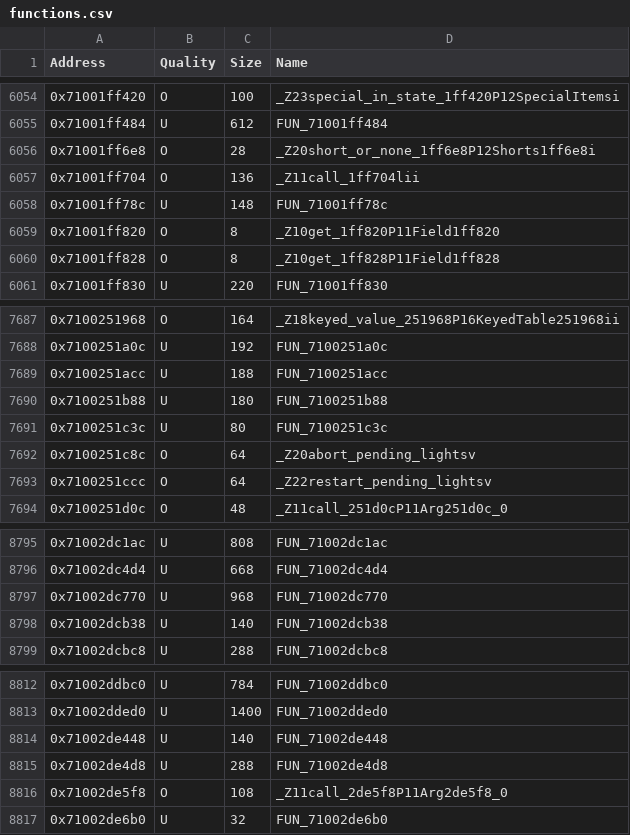
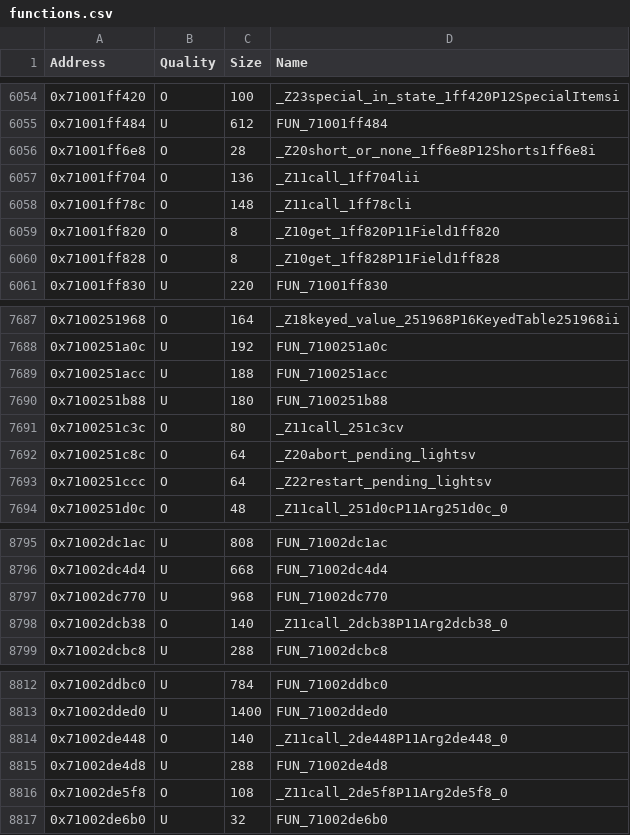
Before and after one commit to MusohSlop/HWDE-decomp, a CSV file: data/functions.csv, drawn as a sheet; only a part is shown, gaps mark what is left out.

```diff
--- a/data/functions.csv
+++ b/data/functions.csv
@@ -6057,3 +6057,3 @@ Address,Quality,Size,Name
 0x71001ff704,O,136,_Z11call_1ff704lii
-0x71001ff78c,U,148,FUN_71001ff78c
+0x71001ff78c,O,148,_Z11call_1ff78cli
 0x71001ff820,O,8,_Z10get_1ff820P11Field1ff820
@@ -7690,3 +7690,3 @@ Address,Quality,Size,Name
 0x7100251b88,U,180,FUN_7100251b88
-0x7100251c3c,U,80,FUN_7100251c3c
+0x7100251c3c,O,80,_Z11call_251c3cv
 0x7100251c8c,O,64,_Z20abort_pending_lightsv
@@ -8797,3 +8797,3 @@ Address,Quality,Size,Name
 0x71002dc770,U,968,FUN_71002dc770
-0x71002dcb38,U,140,FUN_71002dcb38
+0x71002dcb38,O,140,_Z11call_2dcb38P11Arg2dcb38_0
 0x71002dcbc8,U,288,FUN_71002dcbc8
@@ -8813,3 +8813,3 @@ Address,Quality,Size,Name
 0x71002dded0,U,1400,FUN_71002dded0
-0x71002de448,U,140,FUN_71002de448
+0x71002de448,O,140,_Z11call_2de448P11Arg2de448_0
 0x71002de4d8,U,288,FUN_71002de4d8
```
Also changed, not shown: 5 other files.
